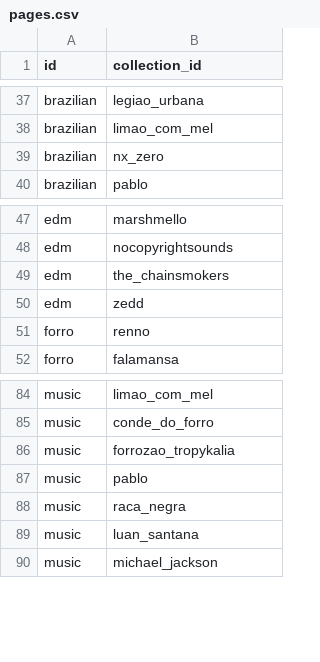
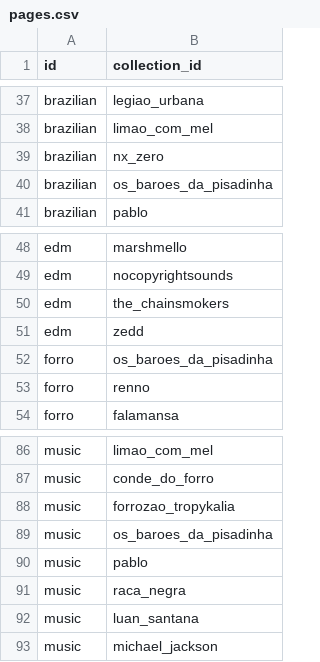
Before and after one commit to xmp3/settings, a CSV file: pages.csv, drawn as a sheet; only a part is shown, gaps mark what is left out.

Commit message:
Os Barões Da Pisadinha

```diff
--- a/pages.csv
+++ b/pages.csv
@@ -39,2 +39,3 @@ brazilian,limao_com_mel
 brazilian,nx_zero
+brazilian,os_baroes_da_pisadinha
 brazilian,pablo
@@ -50,2 +51,3 @@ edm,the_chainsmokers
 edm,zedd
+forro,os_baroes_da_pisadinha
 forro,renno
@@ -86,2 +88,3 @@ music,conde_do_forro
 music,forrozao_tropykalia
+music,os_baroes_da_pisadinha
 music,pablo
```
Also changed, not shown: collections.csv.
